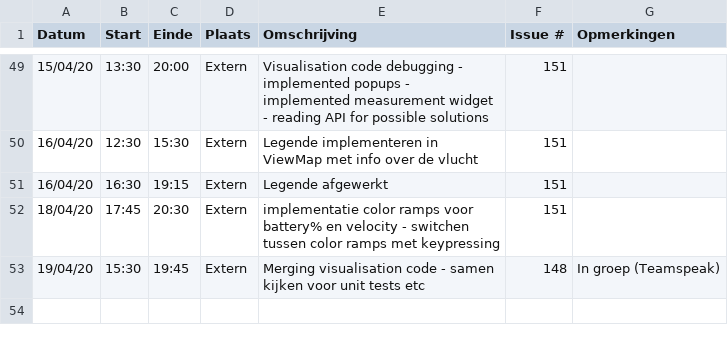
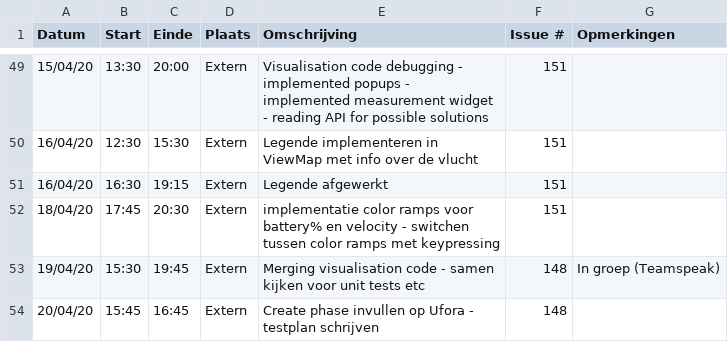
Before and after one commit to philipkukoba/Bachelors-Dissertation-DroneWebApp, a CSV file: logboeken/KukobaPhilip.csv, drawn as a sheet; only a part is shown, gaps mark what is left out.

Commit message:
Update KukobaPhilip.csv

```diff
--- a/logboeken/KukobaPhilip.csv
+++ b/logboeken/KukobaPhilip.csv
@@ -53 +53,2 @@ Datum,Start,Einde,Plaats,Omschrijving,Issue #,Opmerkingen
 19/04/20,15:30,19:45,Extern, Merging visualisation code - samen kijken voor unit tests etc,148,In groep (Teamspeak)
+20/04/20,15:45,16:45,Extern, Create phase invullen op Ufora - testplan schrijven,148,
```
